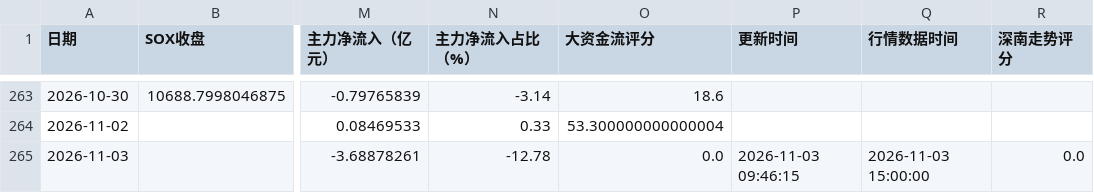
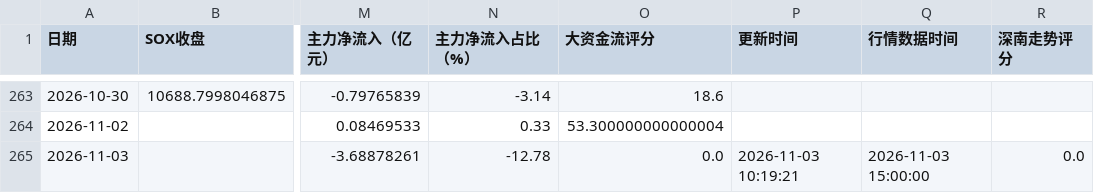
Before and after one commit to yuxzhang1987-maker/shennan-score-dashboard, a CSV file: data/history.csv, drawn as a sheet; only a part is shown, gaps mark what is left out; the diff names each change by its address in the sheet, - before the commit and + after, or states it on an @@ line.

```diff
--- a/data/history.csv
+++ b/data/history.csv
-P265 (更新时间): 2026-11-03 09:46:15
+P265 (更新时间): 2026-11-03 10:19:21
```
